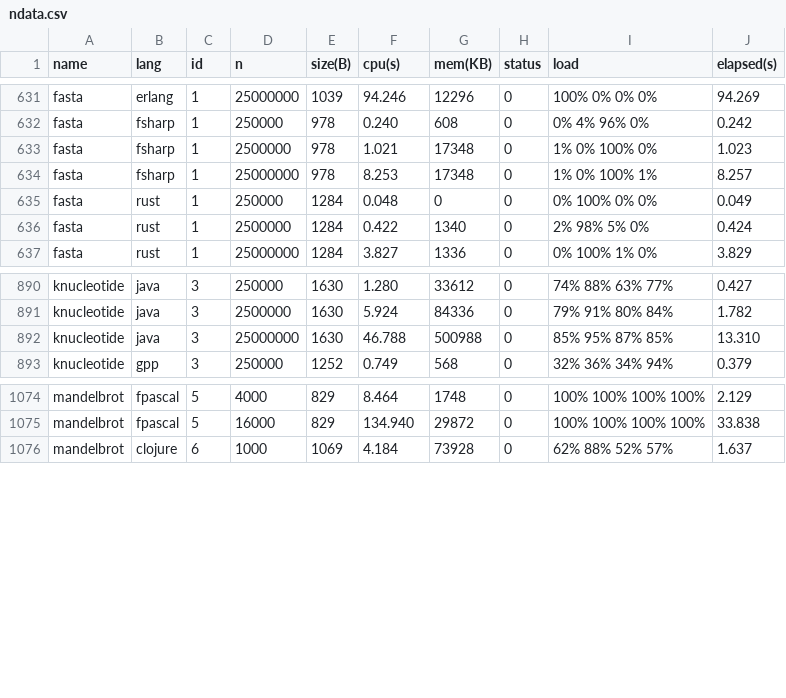
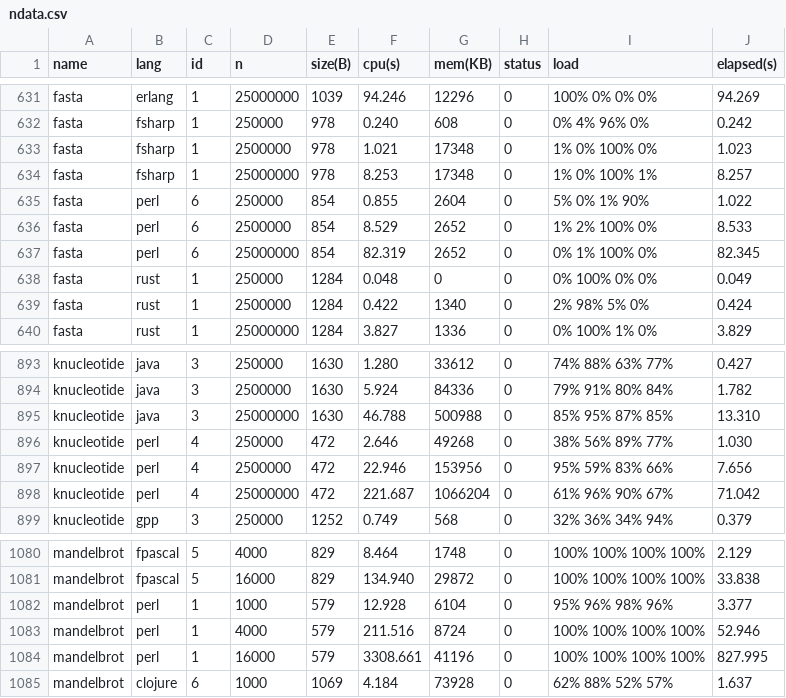
Before and after one commit to Dundee/benchmarksgame, a CSV file: website/websites/u64q/data/ndata.csv, drawn as a sheet; only a part is shown, gaps mark what is left out.

```diff
--- a/website/websites/u64q/data/ndata.csv
+++ b/website/websites/u64q/data/ndata.csv
@@ -634,2 +634,5 @@ fasta,fsharp,1,2500000,978,1.021,17348,0,1% 0% 100% 0%,1.023
 fasta,fsharp,1,25000000,978,8.253,17348,0,1% 0% 100% 1%,8.257
+fasta,perl,6,250000,854,0.855,2604,0,5% 0% 1% 90%,1.022
+fasta,perl,6,2500000,854,8.529,2652,0,1% 2% 100% 0%,8.533
+fasta,perl,6,25000000,854,82.319,2652,0,0% 1% 100% 0%,82.345
 fasta,rust,1,250000,1284,0.048,0,0,0% 100% 0% 0%,0.049
@@ -892,2 +895,5 @@ knucleotide,java,3,2500000,1630,5.924,84336,0,79% 91% 80% 84%,1.782
 knucleotide,java,3,25000000,1630,46.788,500988,0,85% 95% 87% 85%,13.310
+knucleotide,perl,4,250000,472,2.646,49268,0,38% 56% 89% 77%,1.030
+knucleotide,perl,4,2500000,472,22.946,153956,0,95% 59% 83% 66%,7.656
+knucleotide,perl,4,25000000,472,221.687,1066204,0,61% 96% 90% 67%,71.042
 knucleotide,gpp,3,250000,1252,0.749,568,0,32% 36% 34% 94%,0.379
@@ -1075,2 +1081,5 @@ mandelbrot,fpascal,5,4000,829,8.464,1748,0,100% 100% 100% 100%,2.129
 mandelbrot,fpascal,5,16000,829,134.940,29872,0,100% 100% 100% 100%,33.838
+mandelbrot,perl,1,1000,579,12.928,6104,0,95% 96% 98% 96%,3.377
+mandelbrot,perl,1,4000,579,211.516,8724,0,100% 100% 100% 100%,52.946
+mandelbrot,perl,1,16000,579,3308.661,41196,0,100% 100% 100% 100%,827.995
 mandelbrot,clojure,6,1000,1069,4.184,73928,0,62% 88% 52% 57%,1.637
```
Also changed, not shown: website/websites/u64/data/data.csv, website/websites/u64/data/ndata.csv, 18 other files.
